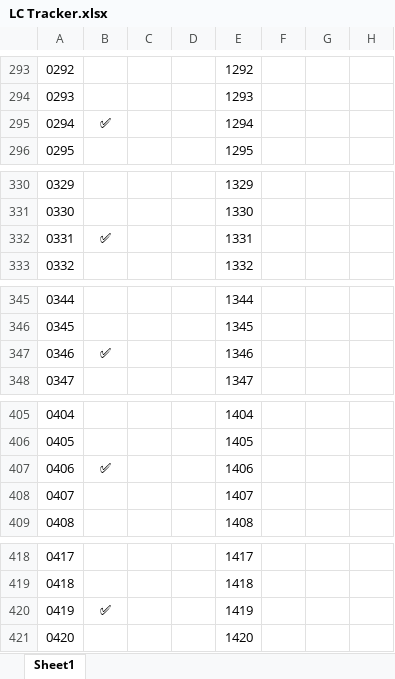
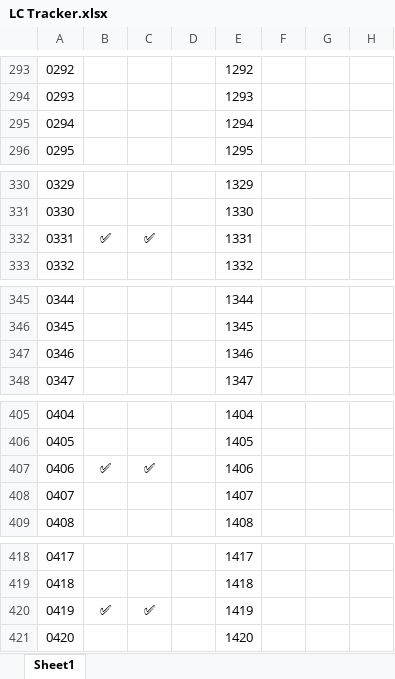
Before and after one commit to shikhar-mutta/Leetcode-Practice, an Excel workbook: LC Tracker.xlsx, sheet Sheet1, drawn as a sheet; only a part is shown, gaps mark what is left out; values as stored, in another font and other column widths than the file's, no borders; the diff covers the shown part only; the diff names each change by its address in the sheet, - before the commit and + after, or states it on an @@ line.

```diff
--- a/LC Tracker.xlsx (sheet Sheet1)
+++ b/LC Tracker.xlsx (sheet Sheet1)
-B295: ✅
+B295: (empty)
-C332: (empty)
+C332: ✅
-B347: ✅
+B347: (empty)
-C407: (empty)
+C407: ✅
-C420: (empty)
+C420: ✅
```
Also changed, not shown: 8 edited cells elsewhere in this sheet, 9 other files.
